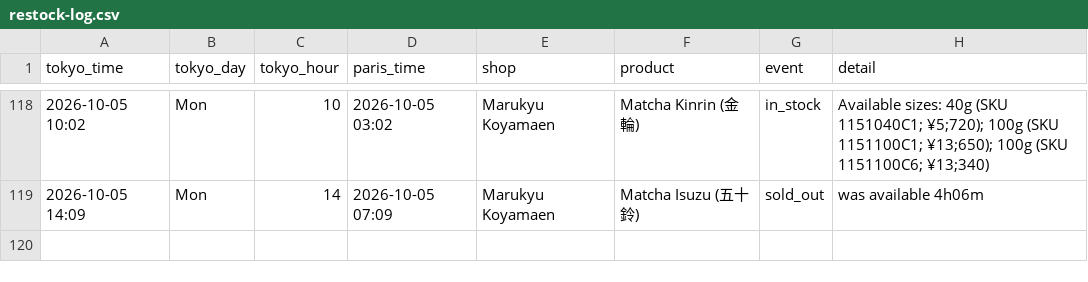
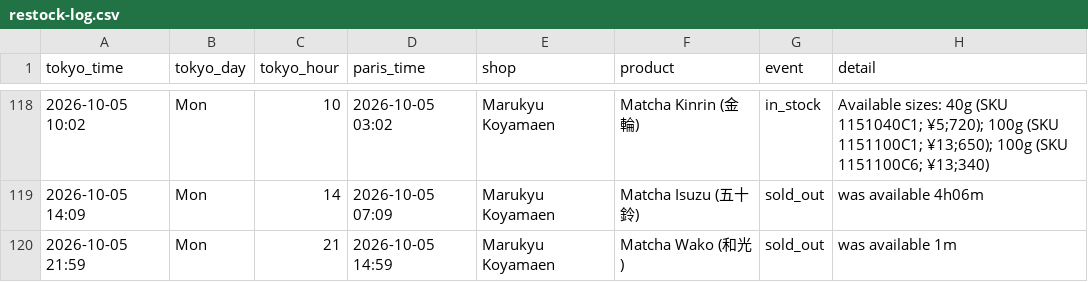
Before and after one commit to matcha-watch/matcha-watch, a CSV file: restock-log.csv, drawn as a sheet; only a part is shown, gaps mark what is left out; the diff names each change by its address in the sheet, - before the commit and + after, or states it on an @@ line.

```diff
--- a/restock-log.csv
+++ b/restock-log.csv
+row 120: 2026-10-05 21:59 | Mon | 21 | 2026-10-05 14:59 | Marukyu Koyamaen | Matcha Wako (和光) | sold_out | was available 1m
```
Also changed, not shown: 2 other files.
